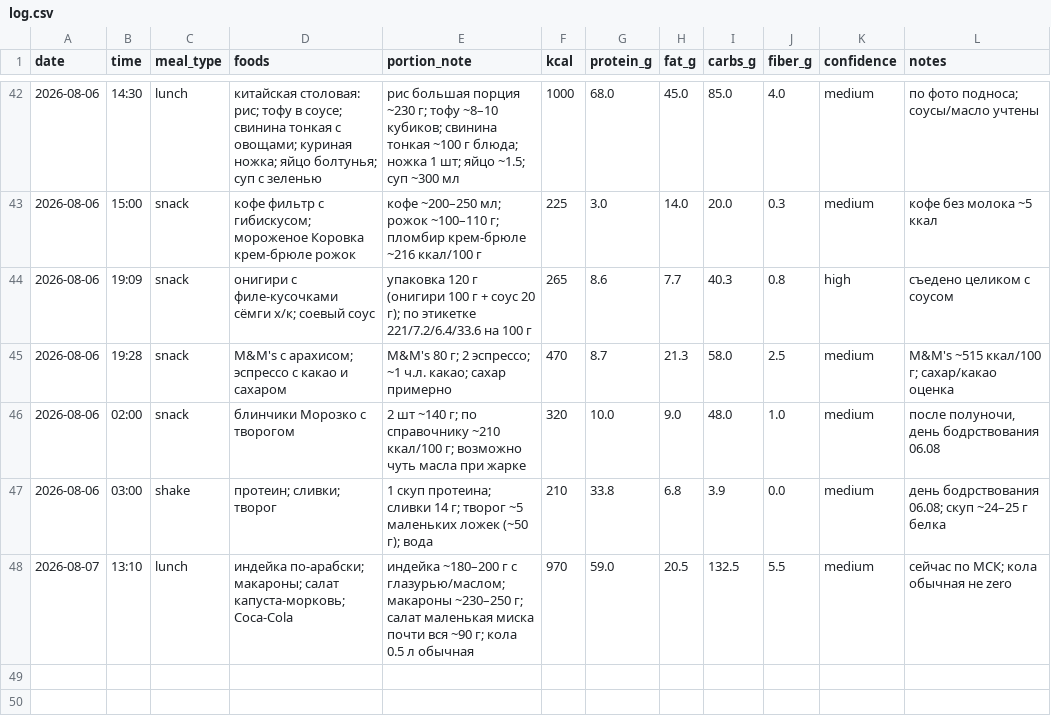
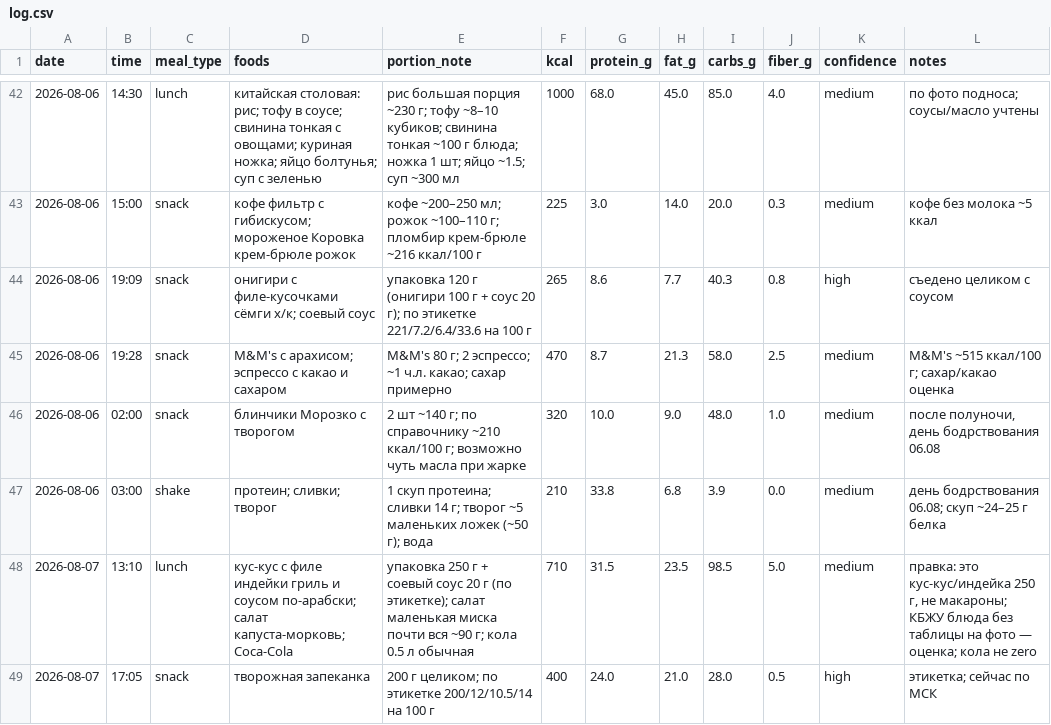
Before and after one commit to xamartinsa/goals, a CSV file: nutrition/log.csv, drawn as a sheet; only a part is shown, gaps mark what is left out.

```diff
--- a/nutrition/log.csv
+++ b/nutrition/log.csv
@@ -47,2 +47,3 @@ date,time,meal_type,foods,portion_note,kcal,protein_g,fat_g,carbs_g,fiber_g,conf
 2026-08-06,03:00,shake,"протеин; сливки; творог","1 скуп протеина; сливки 14 г; творог ~5 маленьких ложек (~50 г); вода",210,33.8,6.8,3.9,0.0,medium,"день бодрствования 06.08; скуп ~24–25 г белка"
-2026-08-07,13:10,lunch,"индейка по-арабски; макароны; салат капуста-морковь; Coca-Cola","индейка ~180–200 г с глазурью/маслом; макароны ~230–250 г; салат маленькая миска почти вся ~90 г; кола 0.5 л обычная",970,59.0,20.5,132.5,5.5,medium,"сейчас по МСК; кола обычная не zero"
+2026-08-07,13:10,lunch,"кус-кус с филе индейки гриль и соусом по-арабски; салат капуста-морковь; Coca-Cola","упаковка 250 г + соевый соус 20 г (по этикетке); салат маленькая миска почти вся ~90 г; кола 0.5 л обычная",710,31.5,23.5,98.5,5.0,medium,"правка: это кус-кус/индейка 250 г, не макароны; КБЖУ блюда без таблицы на фото — оценка; кола не zero"
+2026-08-07,17:05,snack,"творожная запеканка","200 г целиком; по этикетке 200/12/10.5/14 на 100 г",400,24.0,21.0,28.0,0.5,high,"этикетка; сейчас по МСК"
```
Also changed, not shown: 2 other files.
